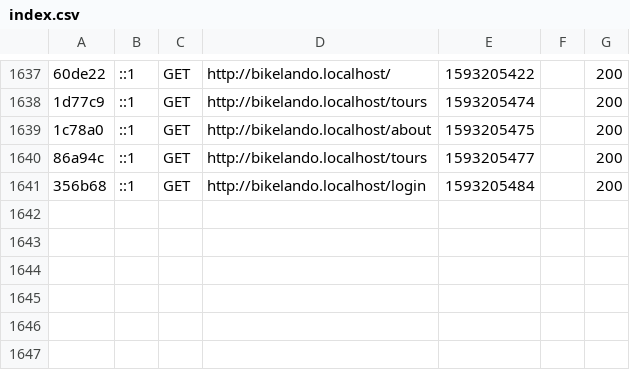
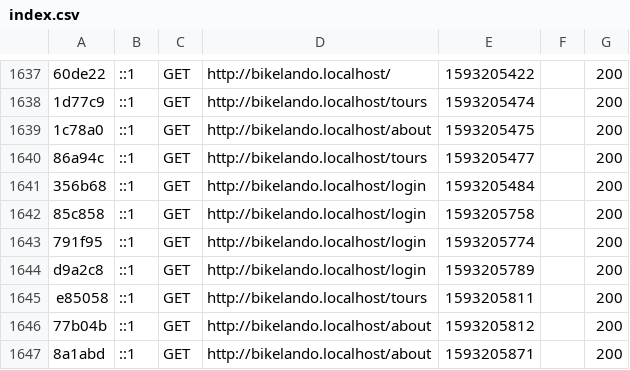
Before and after one commit to BikeLando/BikeLando, a CSV file: var/cache/dev/profiler/index.csv, drawn as a sheet; only a part is shown, gaps mark what is left out; the diff names each change by its address in the sheet, - before the commit and + after, or states it on an @@ line.

```diff
--- a/var/cache/dev/profiler/index.csv
+++ b/var/cache/dev/profiler/index.csv
+row 1642: 85c858 | ::1 | GET | http://bikelando.localhost/login | 1593205758 |  | 200
+row 1643: 791f95 | ::1 | GET | http://bikelando.localhost/login | 1593205774 |  | 200
+row 1644: d9a2c8 | ::1 | GET | http://bikelando.localhost/login | 1593205789 |  | 200
+row 1645: e85058 | ::1 | GET | http://bikelando.localhost/tours | 1593205811 |  | 200
+row 1646: 77b04b | ::1 | GET | http://bikelando.localhost/about | 1593205812 |  | 200
+row 1647: 8a1abd | ::1 | GET | http://bikelando.localhost/about | 1593205871 |  | 200
```
Also changed, not shown: 3 other files.
